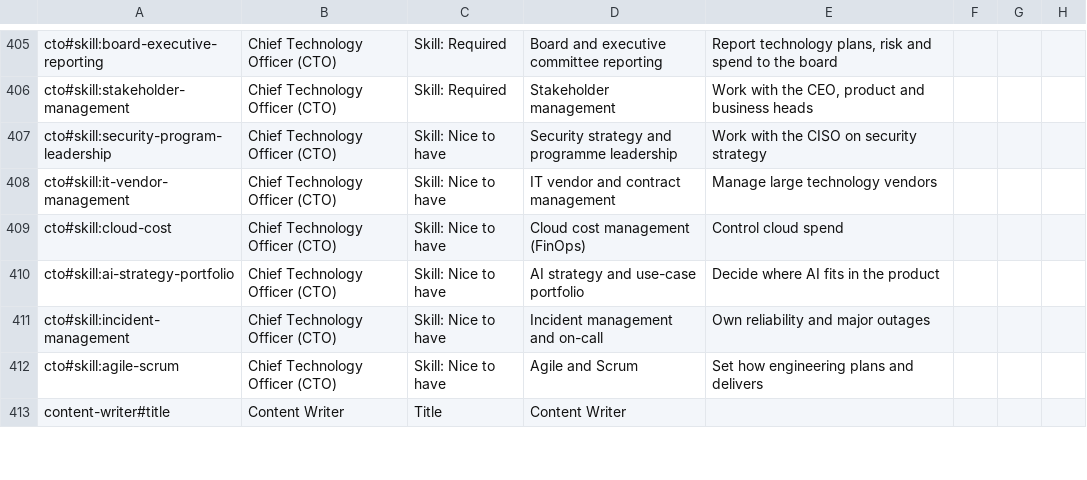
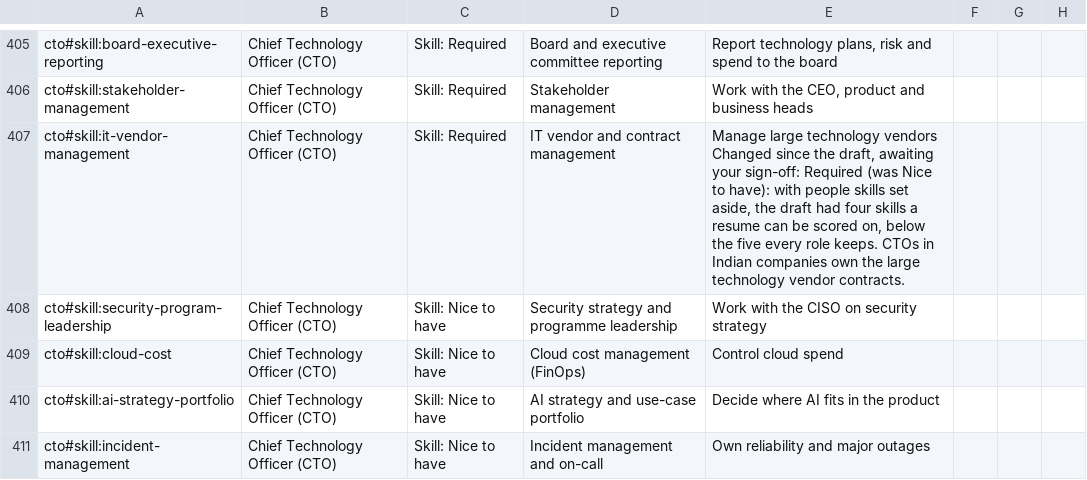
Before and after one commit to eagleboy007/careermetro, a CSV file: docs/review/pack/roles-other.csv, drawn as a sheet; only a part is shown, gaps mark what is left out; the shorter side is filled out with more unchanged rows; removed rows and columns are numbered as before the commit, all else as after; ↵ is a line break in a cell; the diff names each change by its address in the sheet, - before the commit and + after, or states it on an @@ line.

```diff
--- a/docs/review/pack/roles-other.csv
+++ b/docs/review/pack/roles-other.csv
+row 407: cto#skill:it-vendor-management | Chief Technology Officer (CTO) | Skill: Required | IT vendor and contract management | Manage large technology vendors ↵ Changed since the draft, awaiting your sign-off: Required (was Nice to have): with people skills set aside, the draft had four skills a resume can be scored on, below the five every role keeps. CTOs in Indian companies own the large technology vendor contracts.
-row 408: cto#skill:it-vendor-management | Chief Technology Officer (CTO) | Skill: Nice to have | IT vendor and contract management | Manage large technology vendors
```
Also changed, not shown: 6 other files.
